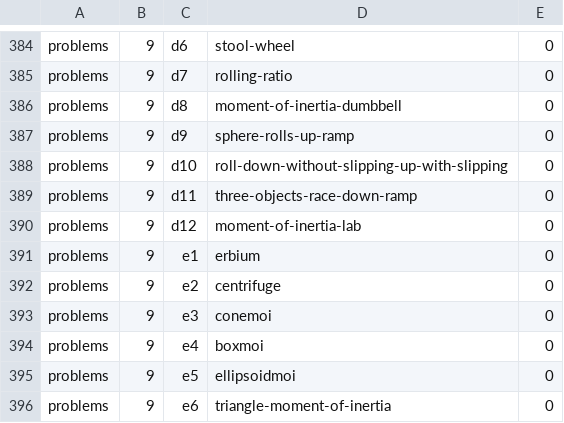
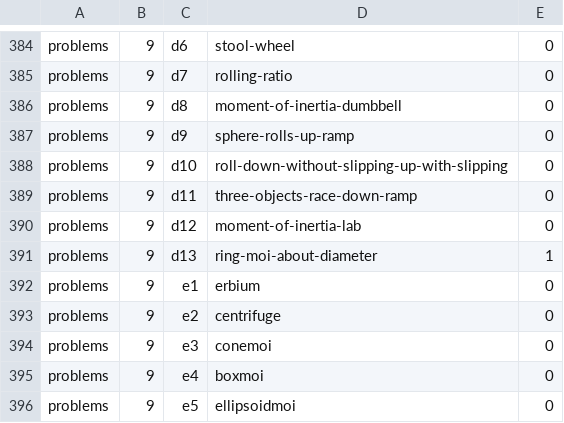
Before and after one commit to bkasel/lm, a CSV file: data/per_book/problems_problems.csv, drawn as a sheet; only a part is shown, gaps mark what is left out; the shorter side is filled out with more unchanged rows.

```diff
--- a/data/per_book/problems_problems.csv
+++ b/data/per_book/problems_problems.csv
@@ -390,2 +390,3 @@ problems,9,d11,three-objects-race-down-ramp,0
 problems,9,d12,moment-of-inertia-lab,0
+problems,9,d13,ring-moi-about-diameter,1
 problems,9,e1,erbium,0
```
Also changed, not shown: data/per_book/me_problems.csv, data/per_book/simple_problems.csv, 6 other files.
